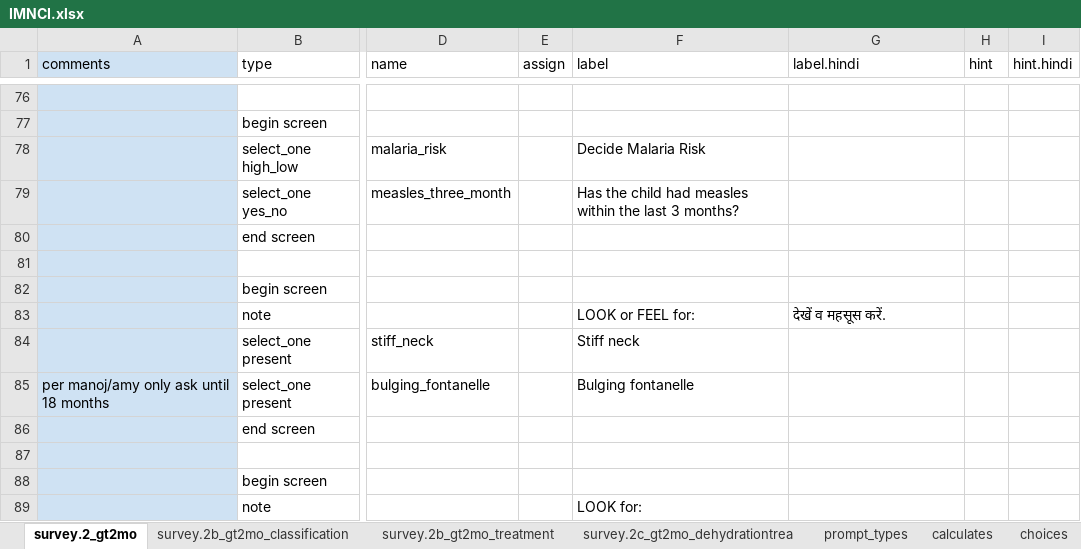
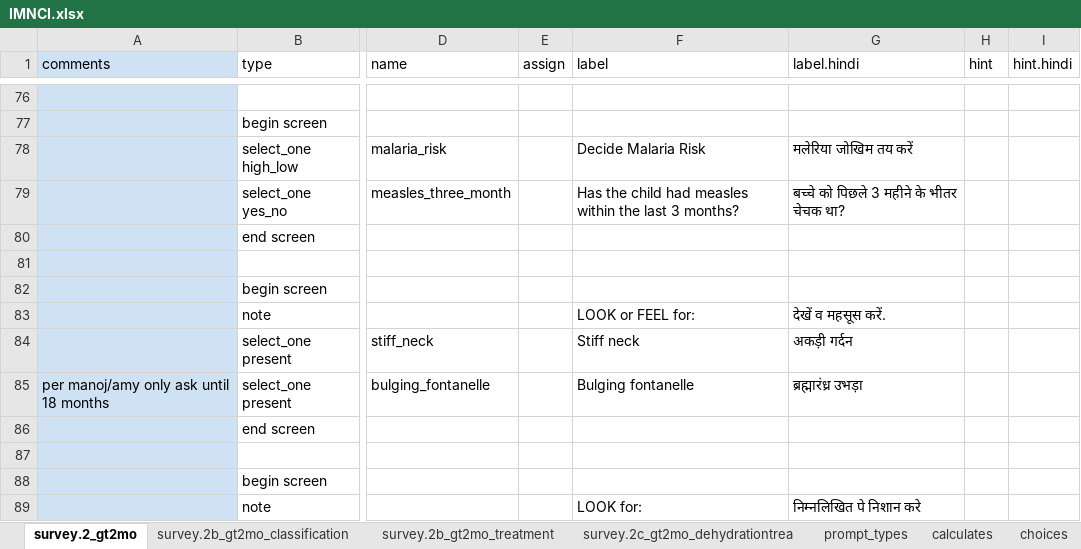
Before and after one commit to magogt/opendatakit.survey-js-clean, an Excel workbook: form-files/IMNCI/IMNCI.xlsx, sheet survey.2_gt2mo, drawn as a sheet; only a part is shown, gaps mark what is left out; values as stored, in another font and other column widths than the file's, no borders; the diff covers the shown part only; the diff names each change by its address in the sheet, - before the commit and + after, or states it on an @@ line.

Commit message:
Fixing IMNCI bug

```diff
--- a/form-files/IMNCI/IMNCI.xlsx (sheet survey.2_gt2mo)
+++ b/form-files/IMNCI/IMNCI.xlsx (sheet survey.2_gt2mo)
-G78 (label.hindi): (empty)
+G78 (label.hindi): मलेरिया जोखिम तय करें
-G79 (label.hindi): (empty)
+G79 (label.hindi): बच्चे को पिछले 3 महीने के भीतर चेचक था?
-G84 (label.hindi): (empty)
+G84 (label.hindi): अकड़ी गर्दन
-G85 (label.hindi): (empty)
+G85 (label.hindi): ब्रह्मारंध्र उभड़ा
-G89 (label.hindi): (empty)
+G89 (label.hindi): निम्नलिखित पे निशान करे
```
Also changed, not shown: 19 edited cells elsewhere in this sheet, sheet survey.2b_gt2mo_treatment, form-files/example/example.xlsx, form-files/selects/selects.xlsx, 1 other file.
